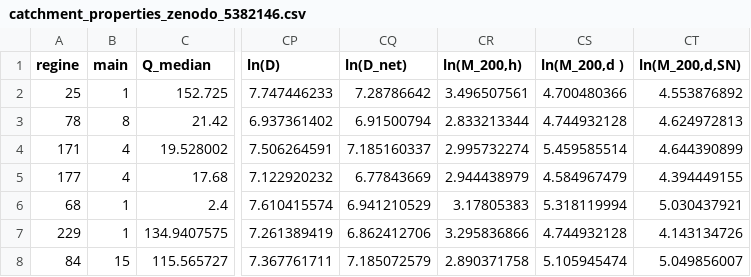
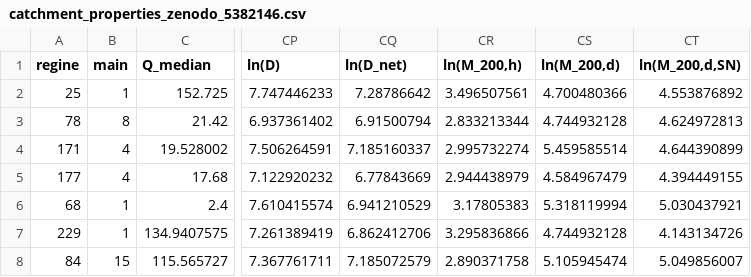
Before and after one commit to danibarna/floodGAM, a CSV file: data/raw-data/catchment_properties_zenodo_5382146.csv, drawn as a sheet; only a part is shown, gaps mark what is left out; the diff names each change by its address in the sheet, - before the commit and + after, or states it on an @@ line.

Commit message:
fix annoying whitespace character in catchment covariates and re-run code

```diff
--- a/data/raw-data/catchment_properties_zenodo_5382146.csv
+++ b/data/raw-data/catchment_properties_zenodo_5382146.csv
-CS1: ln(M_200,d )
+CS1: ln(M_200,d)
```
Also changed, not shown: 4 other files.
